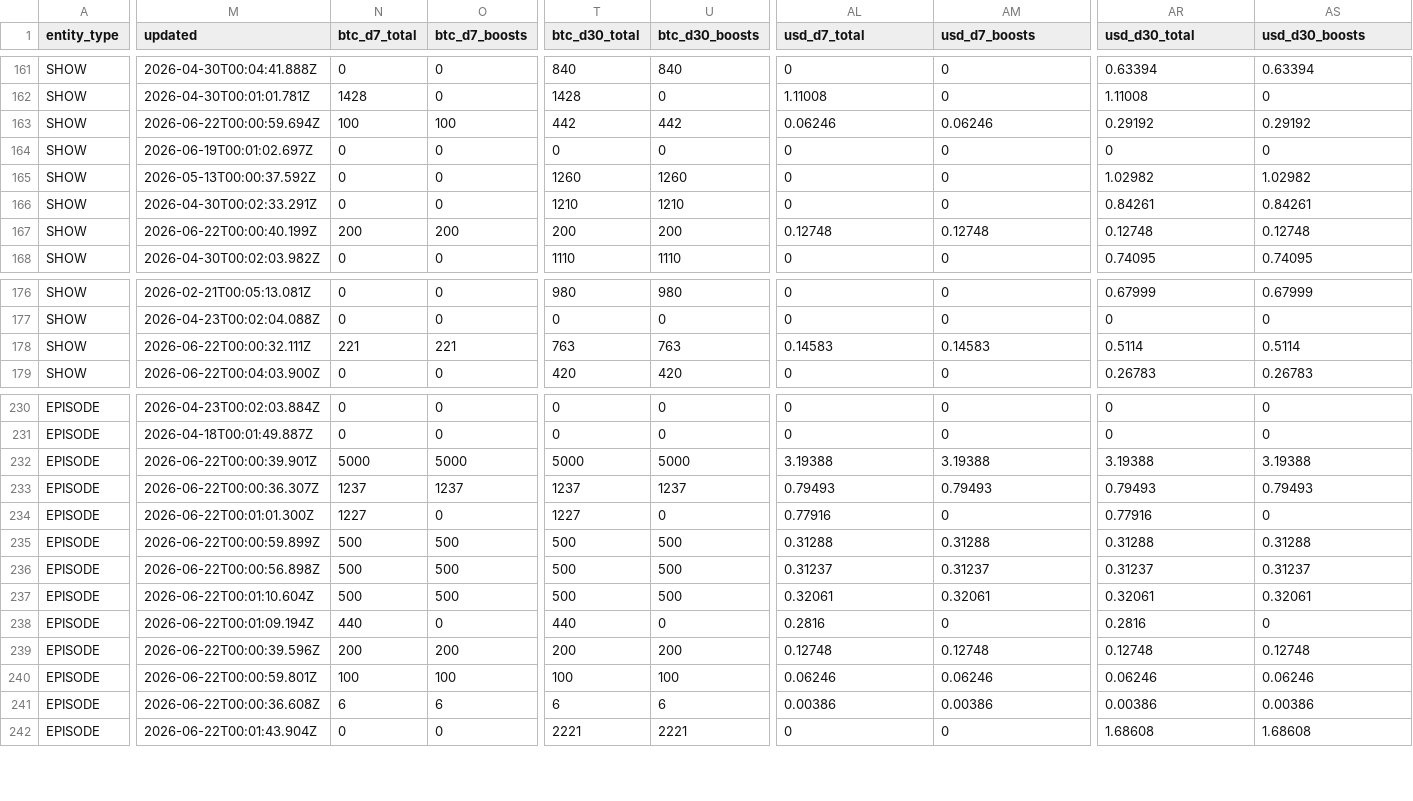
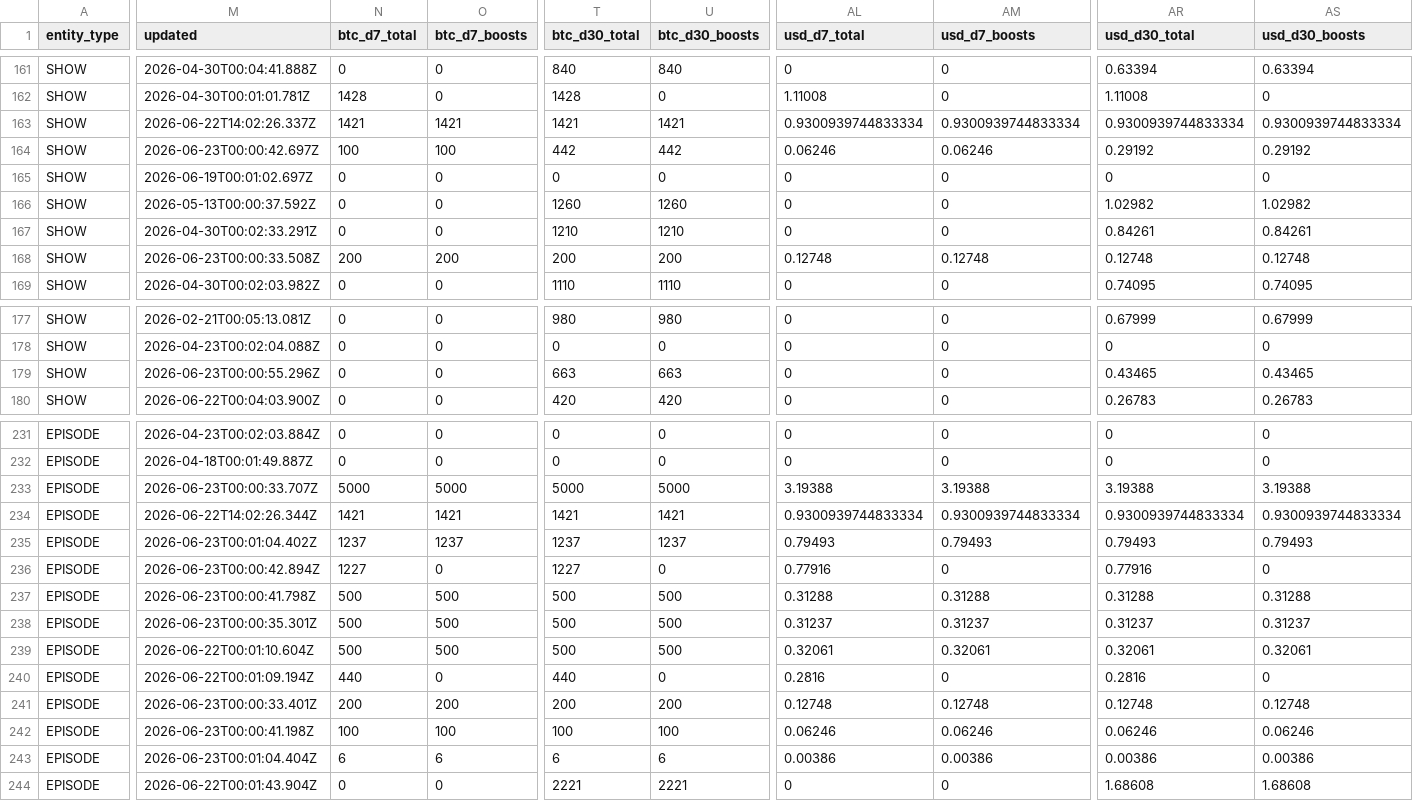
Before and after one commit to ReedBTC/localbitcoiners, a CSV file: data/fountain-api.csv, drawn as a sheet; only a part is shown, gaps mark what is left out; addresses are those after the commit; rows hold the shown columns only; the diff covers the shown part only; the diff names each change by its address in the sheet, - before the commit and + after, or states it on an @@ line.

```diff
--- a/data/fountain-api.csv
+++ b/data/fountain-api.csv
+row 163: SHOW | 2026-06-22T14:02:26.337Z | 1421 | 1421 | 1421 | 1421 | 0.9300939744833334 | 0.9300939744833334 | 0.9300939744833334 | 0.9300939744833334
-M164 (updated): 2026-06-22T00:00:59.694Z
+M164 (updated): 2026-06-23T00:00:42.697Z
-M168 (updated): 2026-06-22T00:00:40.199Z
+M168 (updated): 2026-06-23T00:00:33.508Z
-M179 (updated): 2026-06-22T00:00:32.111Z
+M179 (updated): 2026-06-23T00:00:55.296Z
-N179 (btc_d7_total): 221
+N179 (btc_d7_total): 0
-O179 (btc_d7_boosts): 221
+O179 (btc_d7_boosts): 0
-T179 (btc_d30_total): 763
+T179 (btc_d30_total): 663
-U179 (btc_d30_boosts): 763
+U179 (btc_d30_boosts): 663
-AL179 (usd_d7_total): 0.14583
+AL179 (usd_d7_total): 0
-AM179 (usd_d7_boosts): 0.14583
+AM179 (usd_d7_boosts): 0
-AR179 (usd_d30_total): 0.5114
+AR179 (usd_d30_total): 0.43465
-AS179 (usd_d30_boosts): 0.5114
+AS179 (usd_d30_boosts): 0.43465
-M233 (updated): 2026-06-22T00:00:39.901Z
+M233 (updated): 2026-06-23T00:00:33.707Z
+row 234: EPISODE | 2026-06-22T14:02:26.344Z | 1421 | 1421 | 1421 | 1421 | 0.9300939744833334 | 0.9300939744833334 | 0.9300939744833334 | 0.9300939744833334
-M235 (updated): 2026-06-22T00:00:36.307Z
+M235 (updated): 2026-06-23T00:01:04.402Z
-M236 (updated): 2026-06-22T00:01:01.300Z
+M236 (updated): 2026-06-23T00:00:42.894Z
-M237 (updated): 2026-06-22T00:00:59.899Z
+M237 (updated): 2026-06-23T00:00:41.798Z
-M238 (updated): 2026-06-22T00:00:56.898Z
+M238 (updated): 2026-06-23T00:00:35.301Z
-M241 (updated): 2026-06-22T00:00:39.596Z
+M241 (updated): 2026-06-23T00:00:33.401Z
-M242 (updated): 2026-06-22T00:00:59.801Z
+M242 (updated): 2026-06-23T00:00:41.198Z
-M243 (updated): 2026-06-22T00:00:36.608Z
+M243 (updated): 2026-06-23T00:01:04.404Z
```
Also changed, not shown: 13 edited cells elsewhere in this file, data/sats.csv, data/zaps.csv, 3 other files.
